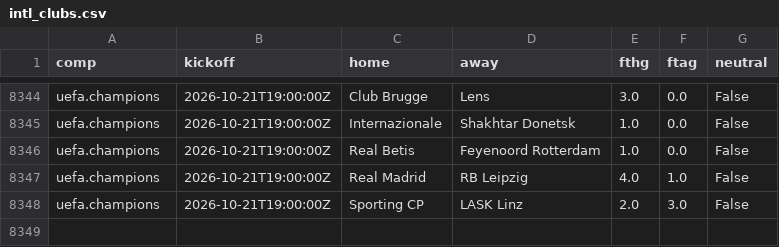
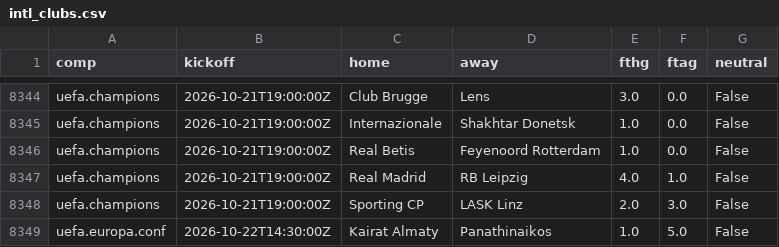
Before and after one commit to astro1997-fish/goalcast, a CSV file: data/intl_clubs.csv, drawn as a sheet; only a part is shown, gaps mark what is left out.

```diff
--- a/data/intl_clubs.csv
+++ b/data/intl_clubs.csv
@@ -8348 +8348,2 @@ uefa.champions,2026-10-21T19:00:00Z,Real Madrid,RB Leipzig,4.0,1.0,False
 uefa.champions,2026-10-21T19:00:00Z,Sporting CP,LASK Linz,2.0,3.0,False
+uefa.europa.conf,2026-10-22T14:30:00Z,Kairat Almaty,Panathinaikos,1.0,5.0,False
```
Also changed, not shown: 5 other files.
